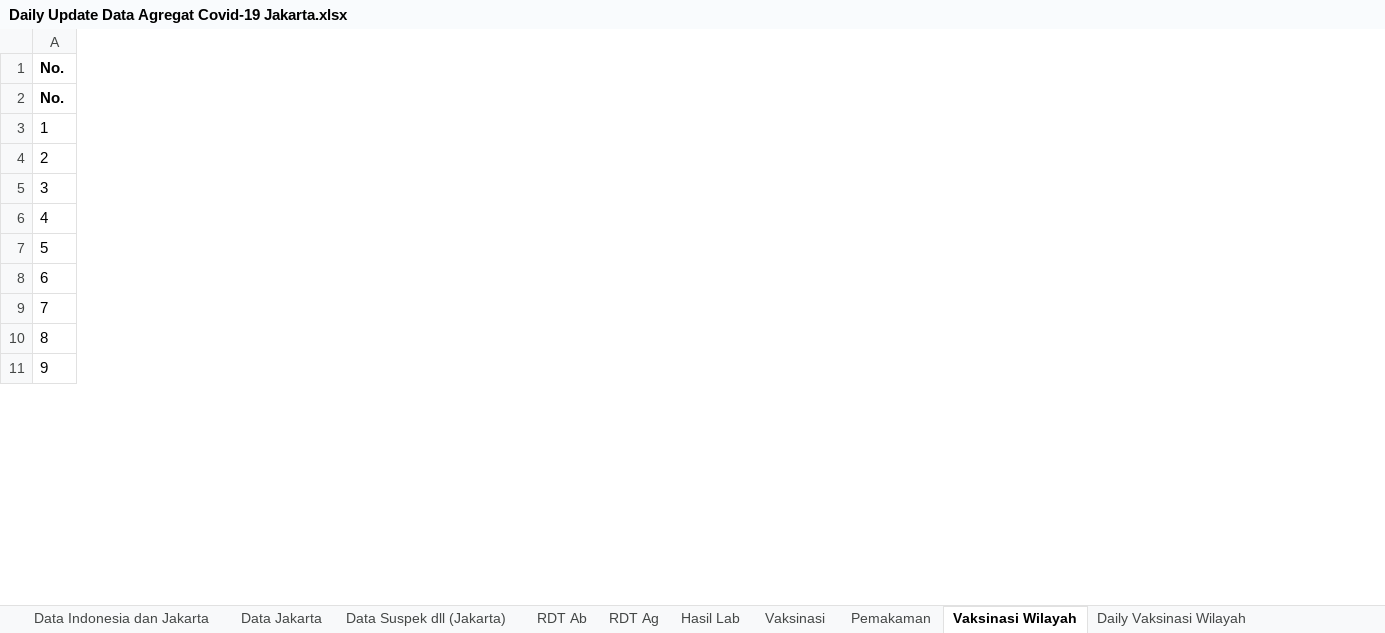
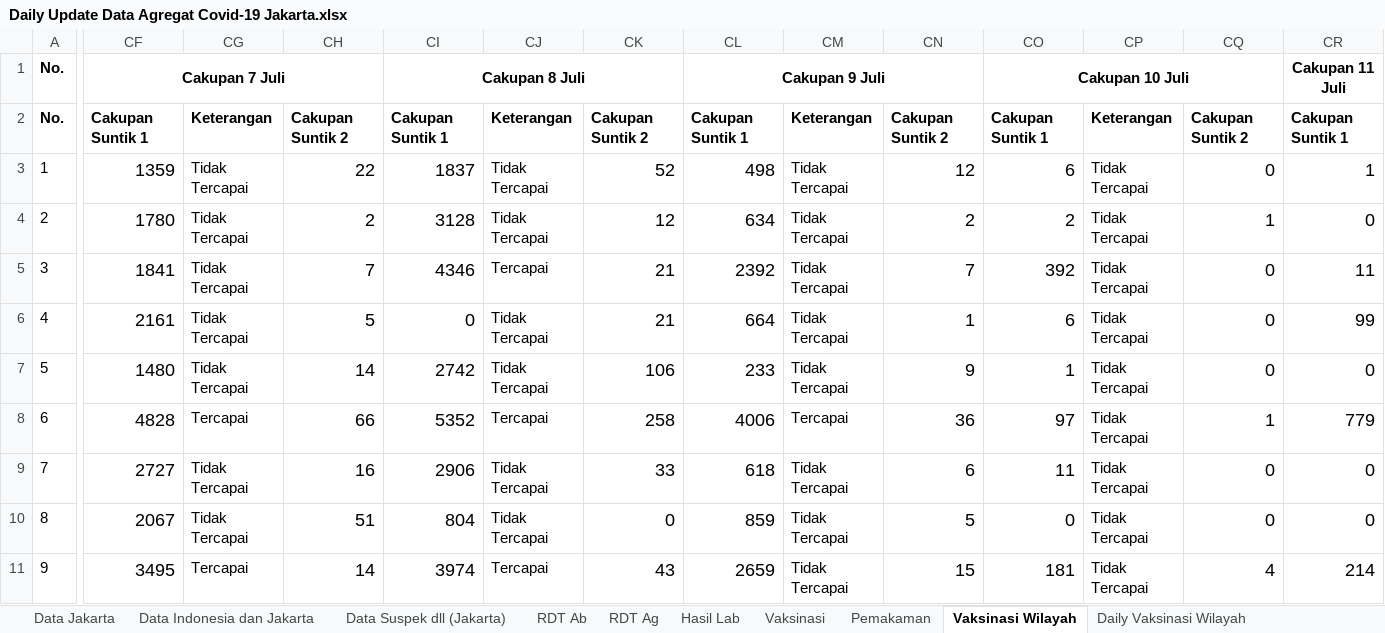
Before and after one commit to mrfirdauss-20/data-covid-dsa, an Excel workbook: Daily Update Data Agregat Covid-19 Jakarta.xlsx, sheet Vaksinasi Wilayah, drawn as a sheet; only a part is shown, gaps mark what is left out; values as stored, in another font and other column widths than the file's, no borders; charts and pictures not drawn; the diff covers the shown part only; the diff names each change by its address in the sheet, - before the commit and + after, or states it on an @@ line.

Commit message:
12 Juli

```diff
--- a/Daily Update Data Agregat Covid-19 Jakarta.xlsx (sheet Vaksinasi Wilayah)
+++ b/Daily Update Data Agregat Covid-19 Jakarta.xlsx (sheet Vaksinasi Wilayah)
@@ sheet tab order changed: Data Jakarta | Data Indonesia dan Jakarta | Data Suspek dll (Jakarta) | RDT Ab | RDT Ag | Hasil Lab | Vaksinasi | Pemakaman | Vaksinasi Wilayah | Daily Vaksinasi Wilayah @@
+column CF, rows 1-11: Cakupan 7 Juli | Cakupan Suntik 1 | 1359 | 1780 | 1841 | 2161 | 1480 | 4828 | 2727 | 2067 | 3495
+column CG, rows 2-11: Keterangan | Tidak Tercapai | Tidak Tercapai | Tidak Tercapai | Tidak Tercapai | Tidak Tercapai | Tercapai | Tidak Tercapai | Tidak Tercapai | Tercapai
+column CH, rows 2-11: Cakupan Suntik 2 | 22 | 2 | 7 | 5 | 14 | 66 | 16 | 51 | 14
+column CI, rows 1-11: Cakupan 8 Juli | Cakupan Suntik 1 | 1837 | 3128 | 4346 | 0 | 2742 | 5352 | 2906 | 804 | 3974
+column CJ, rows 2-11: Keterangan | Tidak Tercapai | Tidak Tercapai | Tercapai | Tidak Tercapai | Tidak Tercapai | Tercapai | Tidak Tercapai | Tidak Tercapai | Tercapai
+column CK, rows 2-11: Cakupan Suntik 2 | 52 | 12 | 21 | 21 | 106 | 258 | 33 | 0 | 43
+column CL, rows 1-11: Cakupan 9 Juli | Cakupan Suntik 1 | 498 | 634 | 2392 | 664 | 233 | 4006 | 618 | 859 | 2659
+column CM, rows 2-11: Keterangan | Tidak Tercapai | Tidak Tercapai | Tidak Tercapai | Tidak Tercapai | Tidak Tercapai | Tercapai | Tidak Tercapai | Tidak Tercapai | Tidak Tercapai
+column CN, rows 2-11: Cakupan Suntik 2 | 12 | 2 | 7 | 1 | 9 | 36 | 6 | 5 | 15
+column CO, rows 1-11: Cakupan 10 Juli | Cakupan Suntik 1 | 6 | 2 | 392 | 6 | 1 | 97 | 11 | 0 | 181
+column CP, rows 2-11: Keterangan | Tidak Tercapai | Tidak Tercapai | Tidak Tercapai | Tidak Tercapai | Tidak Tercapai | Tidak Tercapai | Tidak Tercapai | Tidak Tercapai | Tidak Tercapai
+column CQ, rows 2-11: Cakupan Suntik 2 | 0 | 1 | 0 | 0 | 0 | 1 | 0 | 0 | 4
+column CR, rows 1-11: Cakupan 11 Juli | Cakupan Suntik 1 | 1 | 0 | 11 | 99 | 0 | 779 | 0 | 0 | 214
```
Also changed, not shown: 5 added columns elsewhere in this sheet, sheet Pemakaman, sheet Vaksinasi, sheet RDT Ag, sheet Data Suspek dll (Jakarta), sheet Data Indonesia dan Jakarta, sheet Hasil Lab, 3 more sheets.
